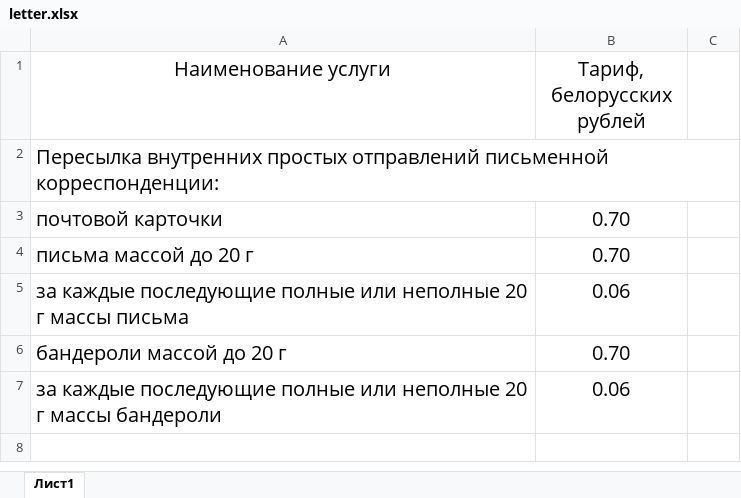
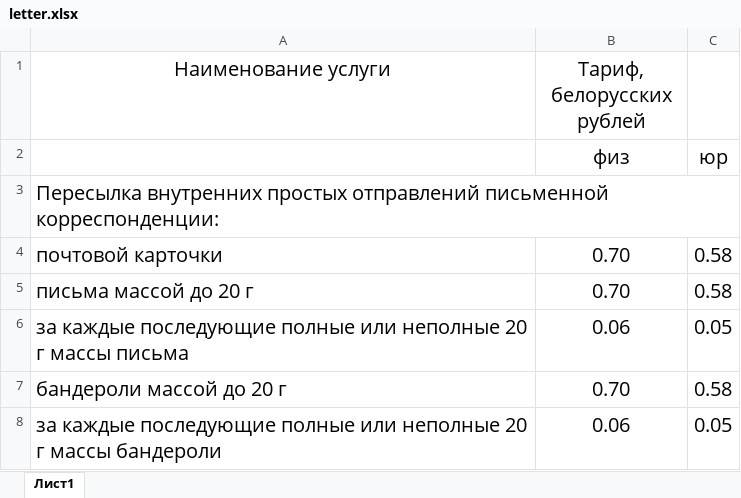
Before and after one commit to AlenaYurevich/Postcalc3, an Excel workbook: calc/files/letter.xlsx, sheet Лист1, drawn as a sheet; values as stored, in another font and other column widths than the file's, no borders; charts and pictures not drawn; addresses are those after the commit; the diff names each change by its address in the sheet, - before the commit and + after, or states it on an @@ line.

```diff
--- a/calc/files/letter.xlsx (sheet Лист1)
+++ b/calc/files/letter.xlsx (sheet Лист1)
+row 2:  | физ | юр
-C4:C5: (empty)
+C4:C5: 0.58
-C6: (empty)
+C6: 0.05
-C7: (empty)
+C7: 0.58
-C8: (empty)
+C8: 0.05
```
Also changed, not shown: 5 other files.
